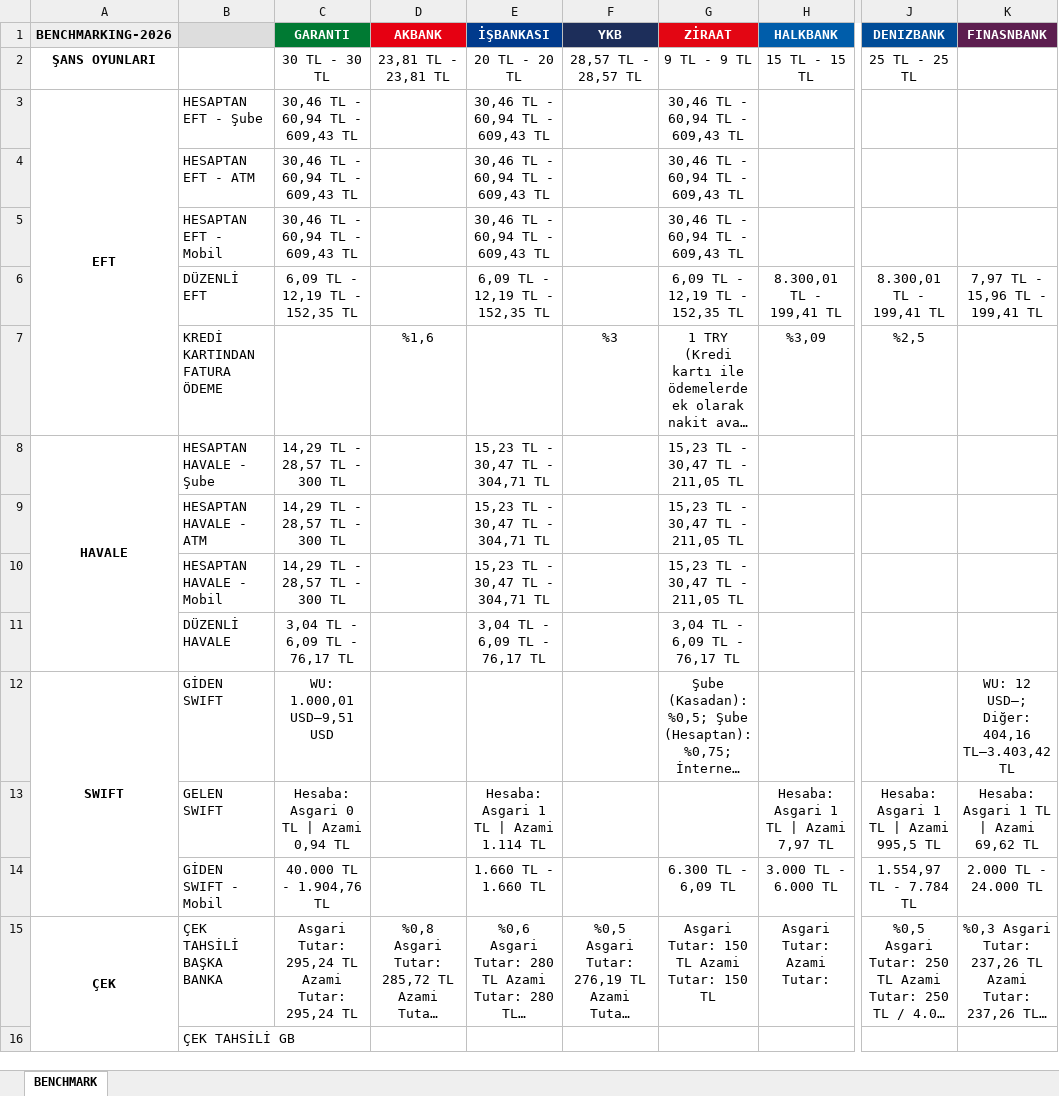
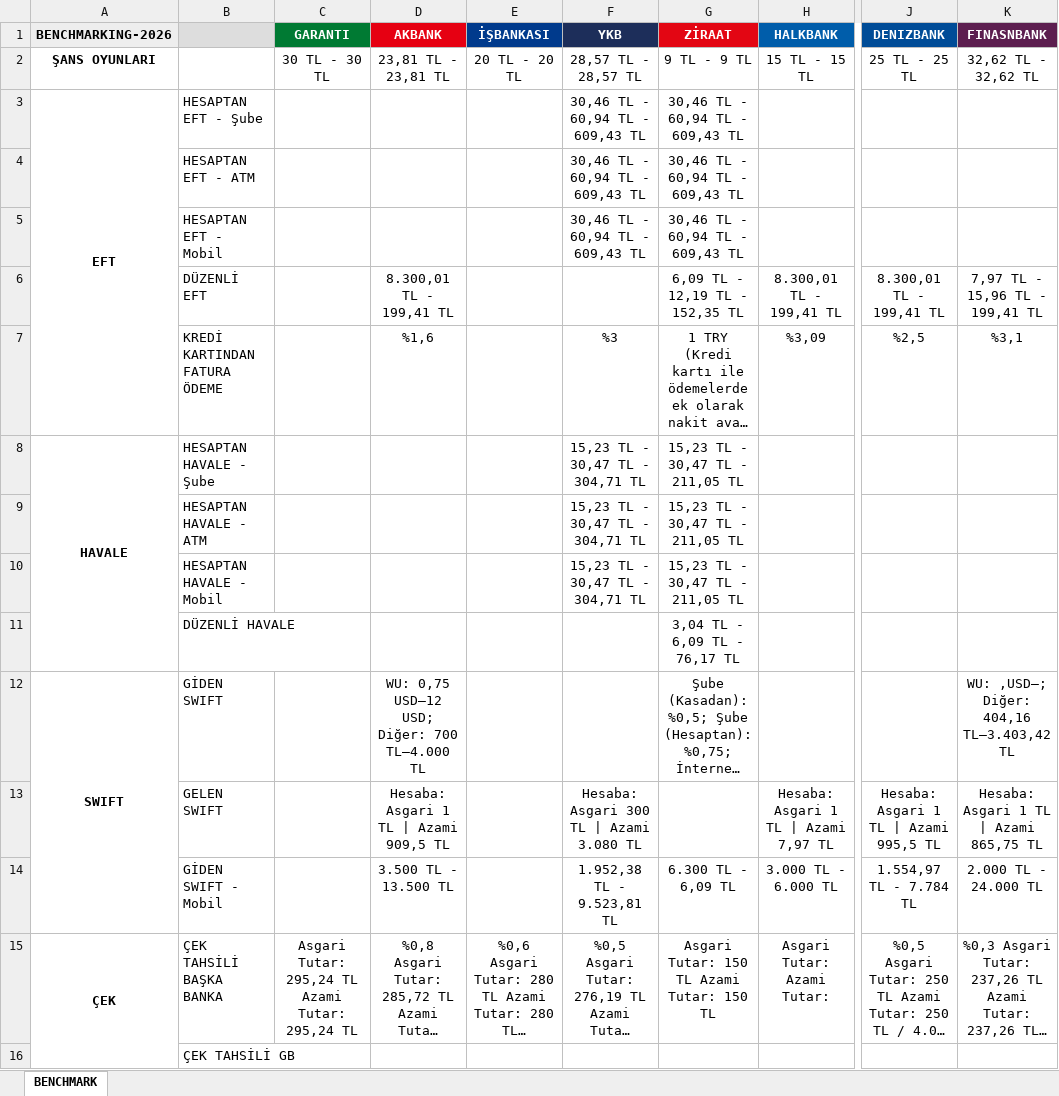
Before and after one commit to omerberkecelik/bankscrape, an Excel workbook: docs/Benchmark_Results.xlsx, sheet BENCHMARK, drawn as a sheet; only a part is shown, gaps mark what is left out; long unchanged cells end in …; values as stored, in another font and other column widths than the file's, no borders; the diff names each change by its address in the sheet, - before the commit and + after, or states it on an @@ line.

```diff
--- a/docs/Benchmark_Results.xlsx (sheet BENCHMARK)
+++ b/docs/Benchmark_Results.xlsx (sheet BENCHMARK)
-K2 (FINASNBANK): (empty)
+K2 (FINASNBANK): 32,62 TL - 32,62 TL
-C3:C5 (GARANTI): 30,46 TL - 60,94 TL - 609,43 TL
+C3:C5 (GARANTI): (empty)
-E3:E5 (İŞBANKASI): 30,46 TL - 60,94 TL - 609,43 TL
+E3:E5 (İŞBANKASI): (empty)
-F3:F5 (YKB): (empty)
+F3:F5 (YKB): 30,46 TL - 60,94 TL - 609,43 TL
-C6 (GARANTI): 6,09 TL - 12,19 TL - 152,35 TL
+C6 (GARANTI): (empty)
-D6 (AKBANK): (empty)
+D6 (AKBANK): 8.300,01 TL - 199,41 TL
-E6 (İŞBANKASI): 6,09 TL - 12,19 TL - 152,35 TL
+E6 (İŞBANKASI): (empty)
-K7 (FINASNBANK): (empty)
+K7 (FINASNBANK): %3,1
-C8:C10 (GARANTI): 14,29 TL - 28,57 TL - 300 TL
+C8:C10 (GARANTI): (empty)
-E8:E10 (İŞBANKASI): 15,23 TL - 30,47 TL - 304,71 TL
+E8:E10 (İŞBANKASI): (empty)
-F8:F10 (YKB): (empty)
+F8:F10 (YKB): 15,23 TL - 30,47 TL - 304,71 TL
-C11 (GARANTI): 3,04 TL - 6,09 TL - 76,17 TL
+C11 (GARANTI): (empty)
-E11 (İŞBANKASI): 3,04 TL - 6,09 TL - 76,17 TL
+E11 (İŞBANKASI): (empty)
-C12 (GARANTI): WU: 1.000,01 USD–9,51 USD
+C12 (GARANTI): (empty)
-D12 (AKBANK): (empty)
+D12 (AKBANK): WU: 0,75 USD–12 USD; Diğer: 700 TL–4.000 TL
-K12 (FINASNBANK): WU: 12 USD–; Diğer: 404,16 TL–3.403,42 TL
+K12 (FINASNBANK): WU: ,USD–; Diğer: 404,16 TL–3.403,42 TL
-C13 (GARANTI): Hesaba: Asgari 0 TL | Azami 0,94 TL
+C13 (GARANTI): (empty)
-D13 (AKBANK): (empty)
+D13 (AKBANK): Hesaba: Asgari 1 TL | Azami 909,5 TL
-E13 (İŞBANKASI): Hesaba: Asgari 1 TL | Azami 1.114 TL
+E13 (İŞBANKASI): (empty)
-F13 (YKB): (empty)
+F13 (YKB): Hesaba: Asgari 300 TL | Azami 3.080 TL
-K13 (FINASNBANK): Hesaba: Asgari 1 TL | Azami 69,62 TL
+K13 (FINASNBANK): Hesaba: Asgari 1 TL | Azami 865,75 TL
-C14 (GARANTI): 40.000 TL - 1.904,76 TL
+C14 (GARANTI): (empty)
-D14 (AKBANK): (empty)
+D14 (AKBANK): 3.500 TL - 13.500 TL
-E14 (İŞBANKASI): 1.660 TL - 1.660 TL
+E14 (İŞBANKASI): (empty)
-F14 (YKB): (empty)
+F14 (YKB): 1.952,38 TL - 9.523,81 TL
```
